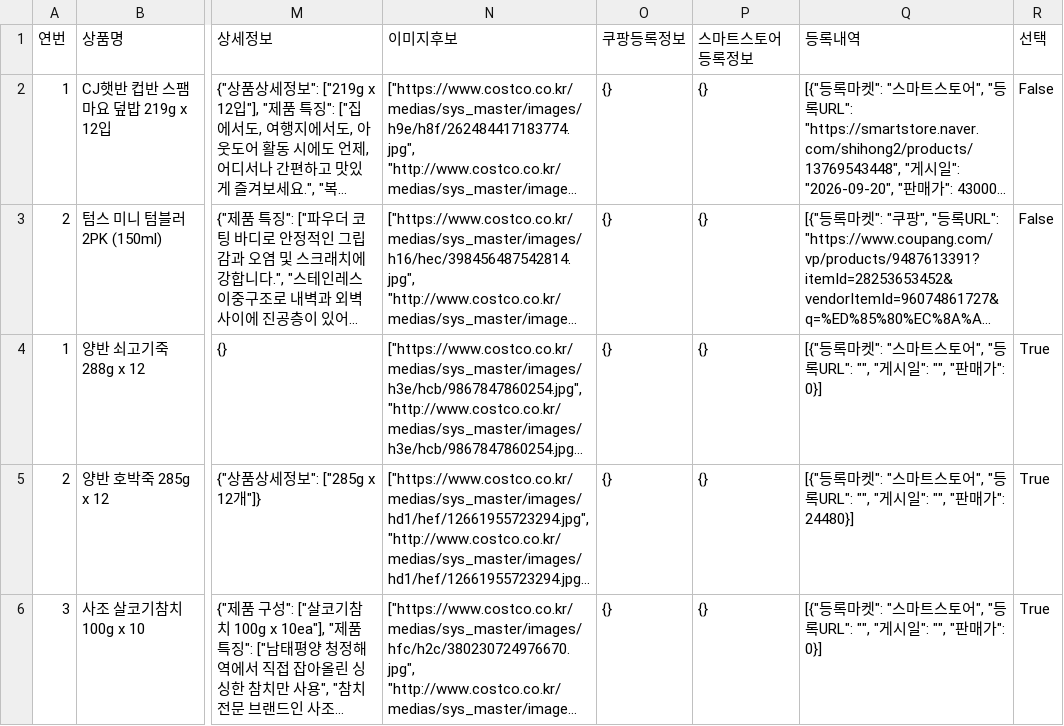
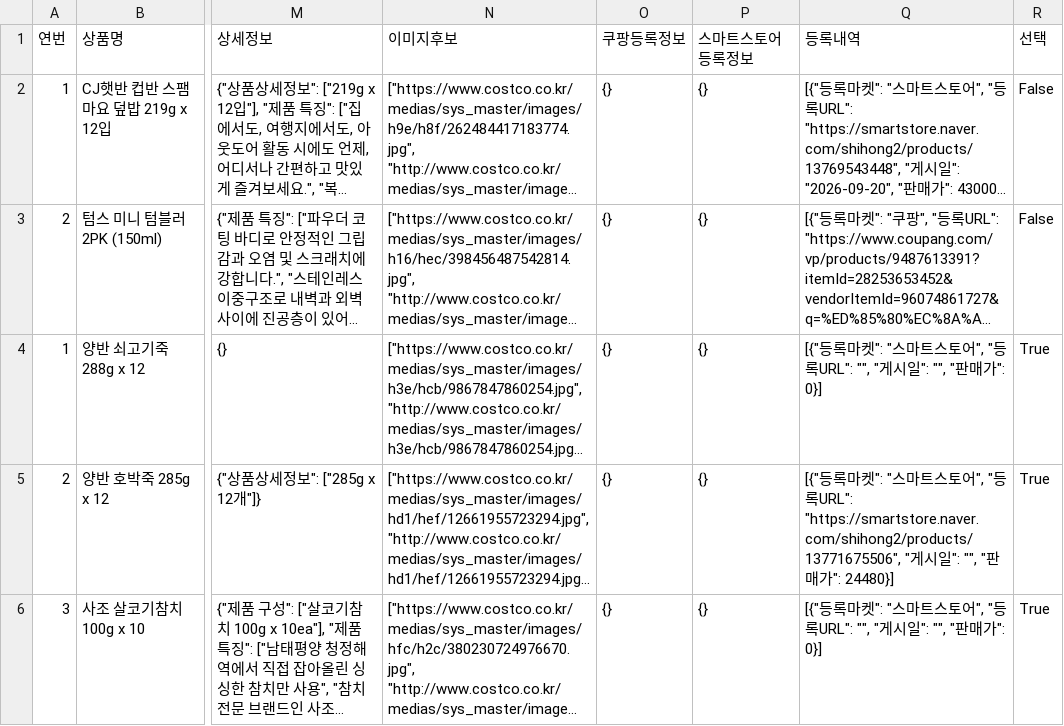
Before and after one commit to kbs61man-UOU/product-images, a CSV file: data/sourcing_items.csv, drawn as a sheet; only a part is shown, gaps mark what is left out; long unchanged cells end in …; the diff names each change by its address in the sheet, - before the commit and + after, or states it on an @@ line.

Commit message:
소싱도구 데이터 자동 백업 (2026-09-22)

```diff
--- a/data/sourcing_items.csv
+++ b/data/sourcing_items.csv
-Q5 (등록내역): …"등록URL": "", "게시일…
+Q5 (등록내역): …"등록URL": "https://smartstore.naver.com/shihong2/products/13771675506", "게시일…
```
